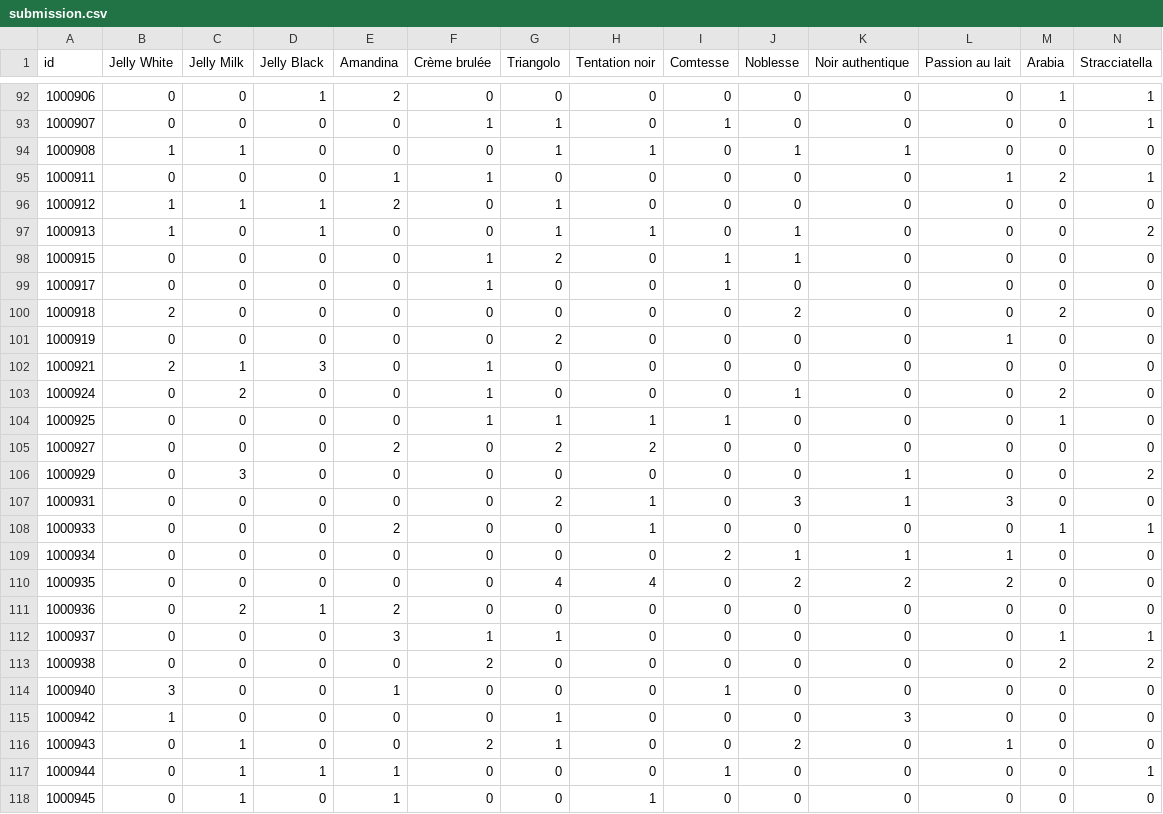
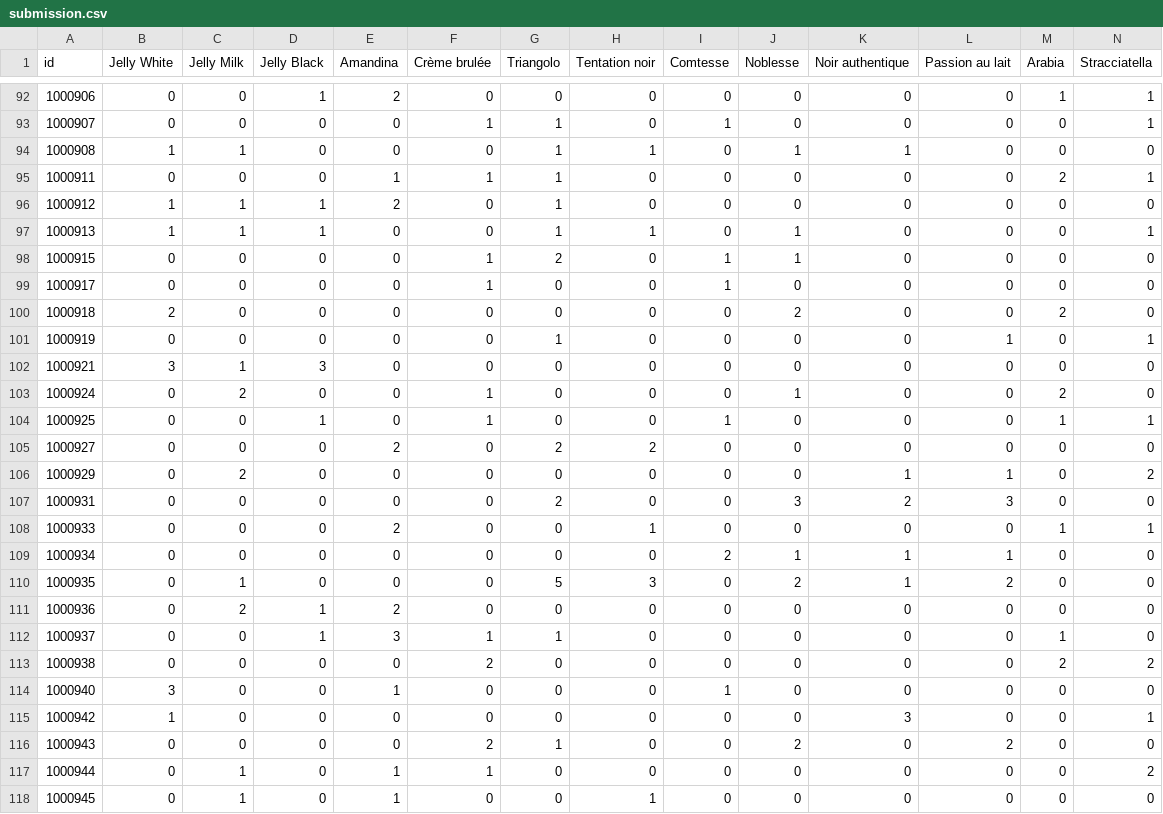
Before and after one commit to georgstsc/ImageAnalysisAndPatternRecognition_Project, a CSV file: project/src/submissions/submission.csv, drawn as a sheet; only a part is shown, gaps mark what is left out; the diff covers the shown part only.

```diff
--- a/project/src/submissions/submission.csv
+++ b/project/src/submissions/submission.csv
@@ -94,5 +94,5 @@ id,Jelly White,Jelly Milk,Jelly Black,Amandina,Crème brulée,Triangolo,Tentatio
 1000908,1,1,0,0,0,1,1,0,1,1,0,0,0
-1000911,0,0,0,1,1,0,0,0,0,0,1,2,1
+1000911,0,0,0,1,1,1,0,0,0,0,0,2,1
 1000912,1,1,1,2,0,1,0,0,0,0,0,0,0
-1000913,1,0,1,0,0,1,1,0,1,0,0,0,2
+1000913,1,1,1,0,0,1,1,0,1,0,0,0,1
 1000915,0,0,0,0,1,2,0,1,1,0,0,0,0
@@ -100,19 +100,19 @@ id,Jelly White,Jelly Milk,Jelly Black,Amandina,Crème brulée,Triangolo,Tentatio
 1000918,2,0,0,0,0,0,0,0,2,0,0,2,0
-1000919,0,0,0,0,0,2,0,0,0,0,1,0,0
-1000921,2,1,3,0,1,0,0,0,0,0,0,0,0
+1000919,0,0,0,0,0,1,0,0,0,0,1,0,1
+1000921,3,1,3,0,0,0,0,0,0,0,0,0,0
 1000924,0,2,0,0,1,0,0,0,1,0,0,2,0
-1000925,0,0,0,0,1,1,1,1,0,0,0,1,0
+1000925,0,0,1,0,1,0,0,1,0,0,0,1,1
 1000927,0,0,0,2,0,2,2,0,0,0,0,0,0
-1000929,0,3,0,0,0,0,0,0,0,1,0,0,2
-1000931,0,0,0,0,0,2,1,0,3,1,3,0,0
+1000929,0,2,0,0,0,0,0,0,0,1,1,0,2
+1000931,0,0,0,0,0,2,0,0,3,2,3,0,0
 1000933,0,0,0,2,0,0,1,0,0,0,0,1,1
 1000934,0,0,0,0,0,0,0,2,1,1,1,0,0
-1000935,0,0,0,0,0,4,4,0,2,2,2,0,0
+1000935,0,1,0,0,0,5,3,0,2,1,2,0,0
 1000936,0,2,1,2,0,0,0,0,0,0,0,0,0
-1000937,0,0,0,3,1,1,0,0,0,0,0,1,1
+1000937,0,0,1,3,1,1,0,0,0,0,0,1,0
 1000938,0,0,0,0,2,0,0,0,0,0,0,2,2
 1000940,3,0,0,1,0,0,0,1,0,0,0,0,0
-1000942,1,0,0,0,0,1,0,0,0,3,0,0,0
-1000943,0,1,0,0,2,1,0,0,2,0,1,0,0
-1000944,0,1,1,1,0,0,0,1,0,0,0,0,1
+1000942,1,0,0,0,0,0,0,0,0,3,0,0,1
+1000943,0,0,0,0,2,1,0,0,2,0,2,0,0
+1000944,0,1,0,1,1,0,0,0,0,0,0,0,2
 1000945,0,1,0,1,0,0,1,0,0,0,0,0,0
```
Also changed, not shown: 121 edited cells elsewhere in this file, 15 other files.
